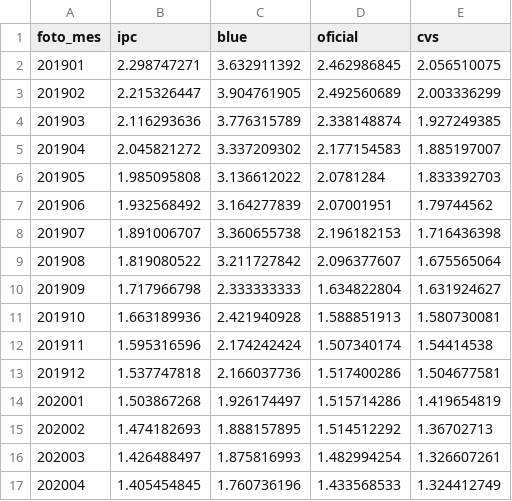
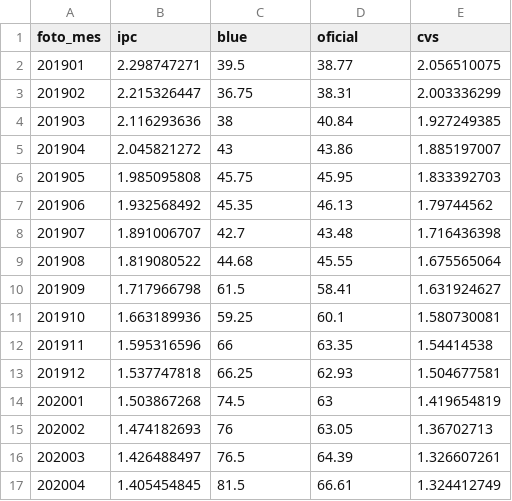
Before and after one commit to herkerz/labo, a CSV file: src/zulip/data/eco_data.csv, drawn as a sheet; only a part is shown; the diff covers the shown part only.

Commit message:
update eco_data

```diff
--- a/src/zulip/data/eco_data.csv
+++ b/src/zulip/data/eco_data.csv
@@ -1,17 +1,17 @@
 foto_mes,ipc,blue,oficial,cvs
-201901,2.298747271,3.632911392,2.462986845,2.056510075
-201902,2.215326447,3.904761905,2.492560689,2.003336299
-201903,2.116293636,3.776315789,2.338148874,1.927249385
-201904,2.045821272,3.337209302,2.177154583,1.885197007
-201905,1.985095808,3.136612022,2.0781284,1.833392703
-201906,1.932568492,3.164277839,2.07001951,1.79744562
-201907,1.891006707,3.360655738,2.196182153,1.716436398
-201908,1.819080522,3.211727842,2.096377607,1.675565064
-201909,1.717966798,2.333333333,1.634822804,1.631924627
-201910,1.663189936,2.421940928,1.588851913,1.580730081
-201911,1.595316596,2.174242424,1.507340174,1.54414538
-201912,1.537747818,2.166037736,1.517400286,1.504677581
-202001,1.503867268,1.926174497,1.515714286,1.419654819
-202002,1.474182693,1.888157895,1.514512292,1.36702713
-202003,1.426488497,1.875816993,1.482994254,1.326607261
-202004,1.405454845,1.760736196,1.433568533,1.324412749
+201901,2.298747271,39.5,38.77,2.056510075
+201902,2.215326447,36.75,38.31,2.003336299
+201903,2.116293636,38,40.84,1.927249385
+201904,2.045821272,43,43.86,1.885197007
+201905,1.985095808,45.75,45.95,1.833392703
+201906,1.932568492,45.35,46.13,1.79744562
+201907,1.891006707,42.7,43.48,1.716436398
+201908,1.819080522,44.68,45.55,1.675565064
+201909,1.717966798,61.5,58.41,1.631924627
+201910,1.663189936,59.25,60.1,1.580730081
+201911,1.595316596,66,63.35,1.54414538
+201912,1.537747818,66.25,62.93,1.504677581
+202001,1.503867268,74.5,63,1.419654819
+202002,1.474182693,76,63.05,1.36702713
+202003,1.426488497,76.5,64.39,1.326607261
+202004,1.405454845,81.5,66.61,1.324412749
```
Also changed, not shown: 22 edited cells elsewhere in this file.
